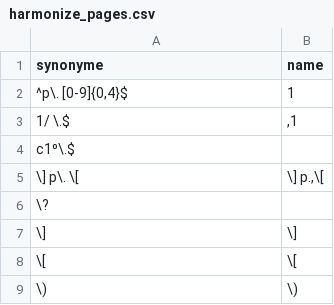
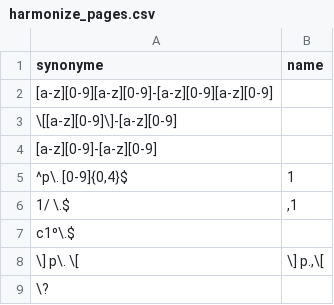
Before and after one commit to COMHIS/bibliographica, a CSV file: inst/extdata/harmonize_pages.csv, drawn as a sheet; only a part is shown; the shorter side is filled out with more unchanged rows; the diff names each change by its address in the sheet, - before the commit and + after, or states it on an @@ line.

```diff
--- a/inst/extdata/harmonize_pages.csv
+++ b/inst/extdata/harmonize_pages.csv
+row 2: [a-z][0-9][a-z][0-9]-[a-z][0-9][a-z][0-9]
+row 3: \[[a-z][0-9]\]-[a-z][0-9]
+row 4: [a-z][0-9]-[a-z][0-9]
```
Also changed, not shown: 1 other file.
